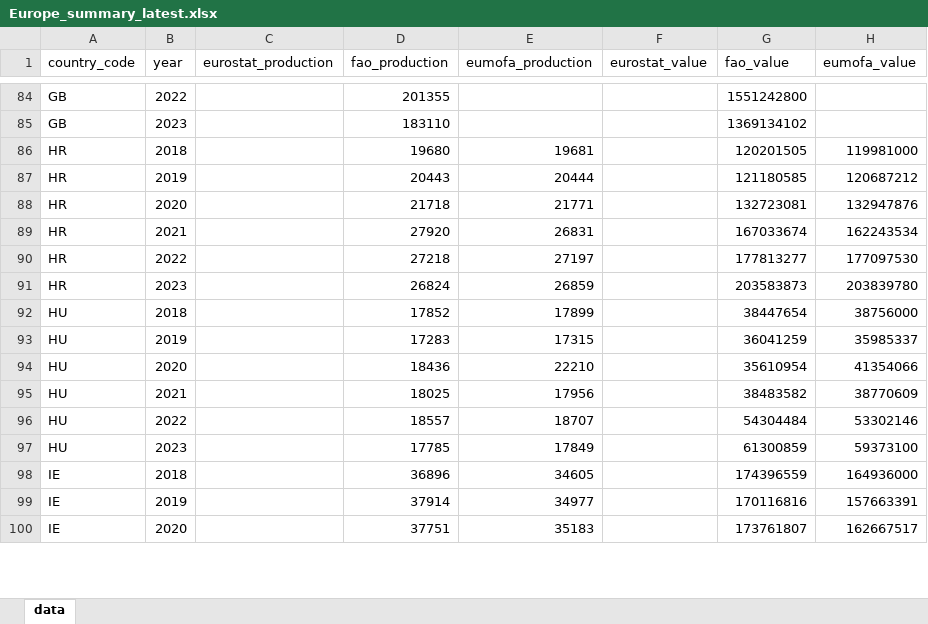
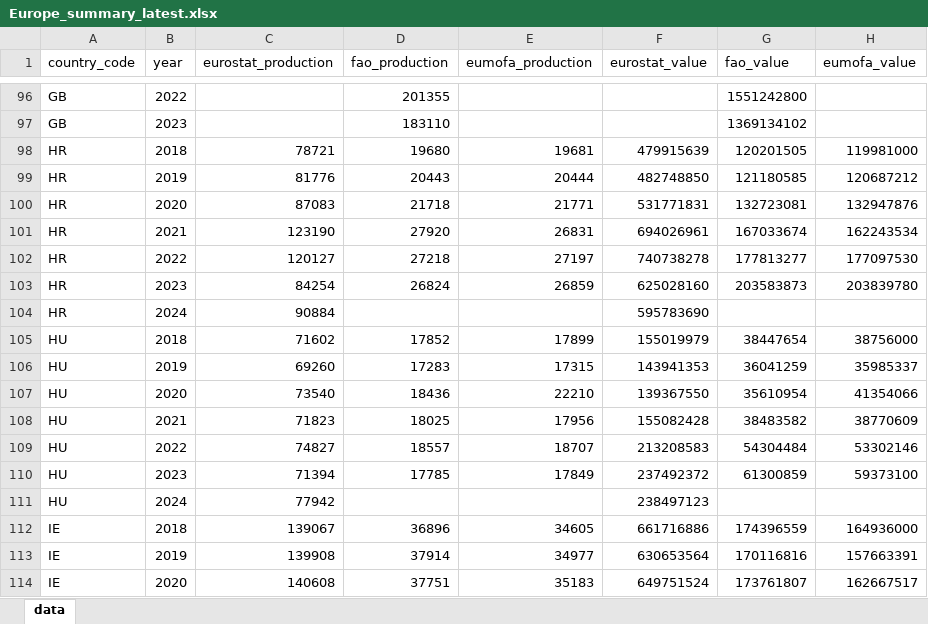
Before and after one commit to jnsvalve/Aqua-Data-Check, an Excel workbook: output/general/Europe_summary_latest.xlsx, sheet data, drawn as a sheet; only a part is shown, gaps mark what is left out; values as stored, in another font and other column widths than the file's, no borders; addresses are those after the commit; the diff covers the shown part only; the diff names each change by its address in the sheet, - before the commit and + after, or states it on an @@ line.

```diff
--- a/output/general/Europe_summary_latest.xlsx (sheet data)
+++ b/output/general/Europe_summary_latest.xlsx (sheet data)
-C98 (eurostat_production): (empty)
+C98 (eurostat_production): 78721
-F98 (eurostat_value): (empty)
+F98 (eurostat_value): 479915639
-C99 (eurostat_production): (empty)
+C99 (eurostat_production): 81776
-F99 (eurostat_value): (empty)
+F99 (eurostat_value): 482748850
-C100 (eurostat_production): (empty)
+C100 (eurostat_production): 87083
-F100 (eurostat_value): (empty)
+F100 (eurostat_value): 531771831
-C101 (eurostat_production): (empty)
+C101 (eurostat_production): 123190
-F101 (eurostat_value): (empty)
+F101 (eurostat_value): 694026961
-C102 (eurostat_production): (empty)
+C102 (eurostat_production): 120127
-F102 (eurostat_value): (empty)
+F102 (eurostat_value): 740738278
-C103 (eurostat_production): (empty)
+C103 (eurostat_production): 84254
-F103 (eurostat_value): (empty)
+F103 (eurostat_value): 625028160
+row 104: HR | 2024 | 90884 |  |  | 595783690
-C105 (eurostat_production): (empty)
+C105 (eurostat_production): 71602
-F105 (eurostat_value): (empty)
+F105 (eurostat_value): 155019979
-C106 (eurostat_production): (empty)
+C106 (eurostat_production): 69260
-F106 (eurostat_value): (empty)
+F106 (eurostat_value): 143941353
-C107 (eurostat_production): (empty)
+C107 (eurostat_production): 73540
-F107 (eurostat_value): (empty)
+F107 (eurostat_value): 139367550
-C108 (eurostat_production): (empty)
+C108 (eurostat_production): 71823
-F108 (eurostat_value): (empty)
+F108 (eurostat_value): 155082428
-C109 (eurostat_production): (empty)
+C109 (eurostat_production): 74827
-F109 (eurostat_value): (empty)
+F109 (eurostat_value): 213208583
-C110 (eurostat_production): (empty)
+C110 (eurostat_production): 71394
-F110 (eurostat_value): (empty)
+F110 (eurostat_value): 237492372
+row 111: HU | 2024 | 77942 |  |  | 238497123
-C112 (eurostat_production): (empty)
+C112 (eurostat_production): 139067
-F112 (eurostat_value): (empty)
+F112 (eurostat_value): 661716886
-C113 (eurostat_production): (empty)
+C113 (eurostat_production): 139908
-F113 (eurostat_value): (empty)
+F113 (eurostat_value): 630653564
-C114 (eurostat_production): (empty)
+C114 (eurostat_production): 140608
-F114 (eurostat_value): (empty)
+F114 (eurostat_value): 649751524
```
Also changed, not shown: other rows of this sheet, output/freshwater/Europe_freshwater_summary_latest.xlsx, output/low_anthropic/Europe_low_anthropic_summary_latest.xlsx, 12 other files.
